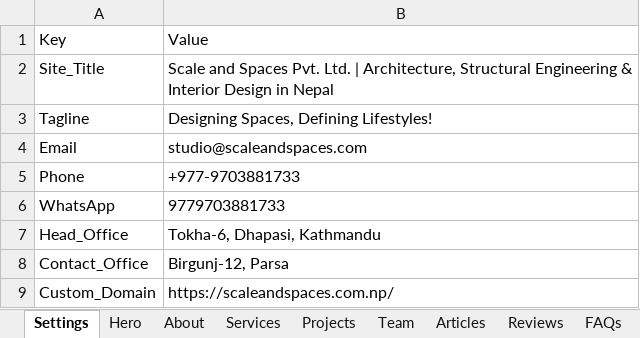
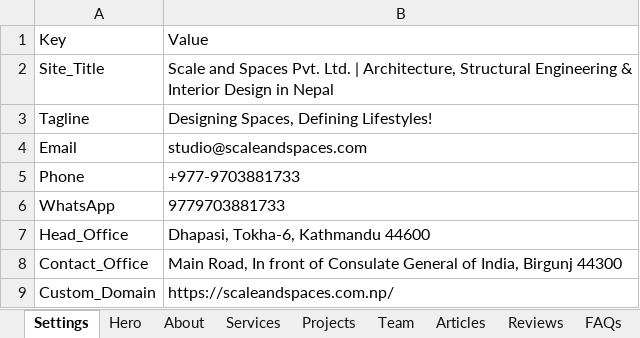
Before and after one commit to madex-source/madex, an Excel workbook: Scale_and_Spaces_CMS.xlsx, sheet Settings, drawn as a sheet; values as stored, in another font and other column widths than the file's, no borders; the diff names each change by its address in the sheet, - before the commit and + after, or states it on an @@ line.

Commit message:
Add Find Us on Google maps panel (Kathmandu & Birgunj GBP) + Articles For More Details CTA

```diff
--- a/Scale_and_Spaces_CMS.xlsx (sheet Settings)
+++ b/Scale_and_Spaces_CMS.xlsx (sheet Settings)
-B7: Tokha-6, Dhapasi, Kathmandu
+B7: Dhapasi, Tokha-6, Kathmandu 44600
-B8: Birgunj-12, Parsa
+B8: Main Road, In front of Consulate General of India, Birgunj 44300
```
Also changed, not shown: sheet Articles, 11 other files.
